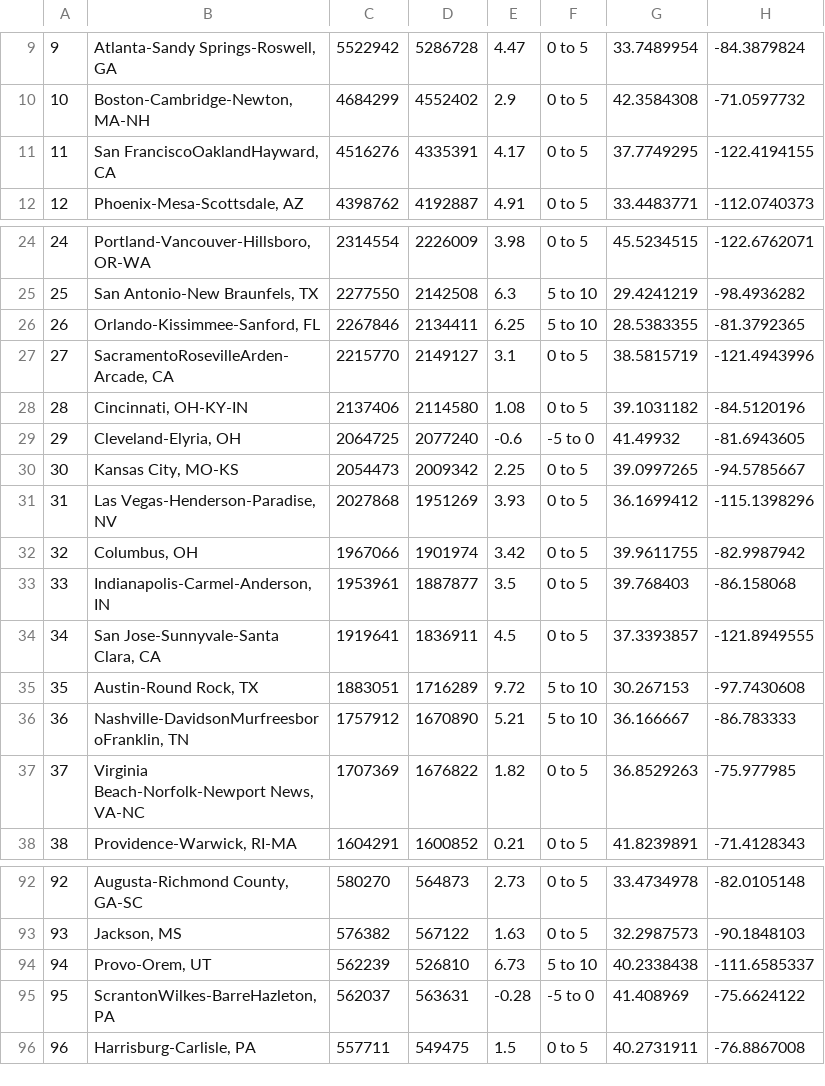
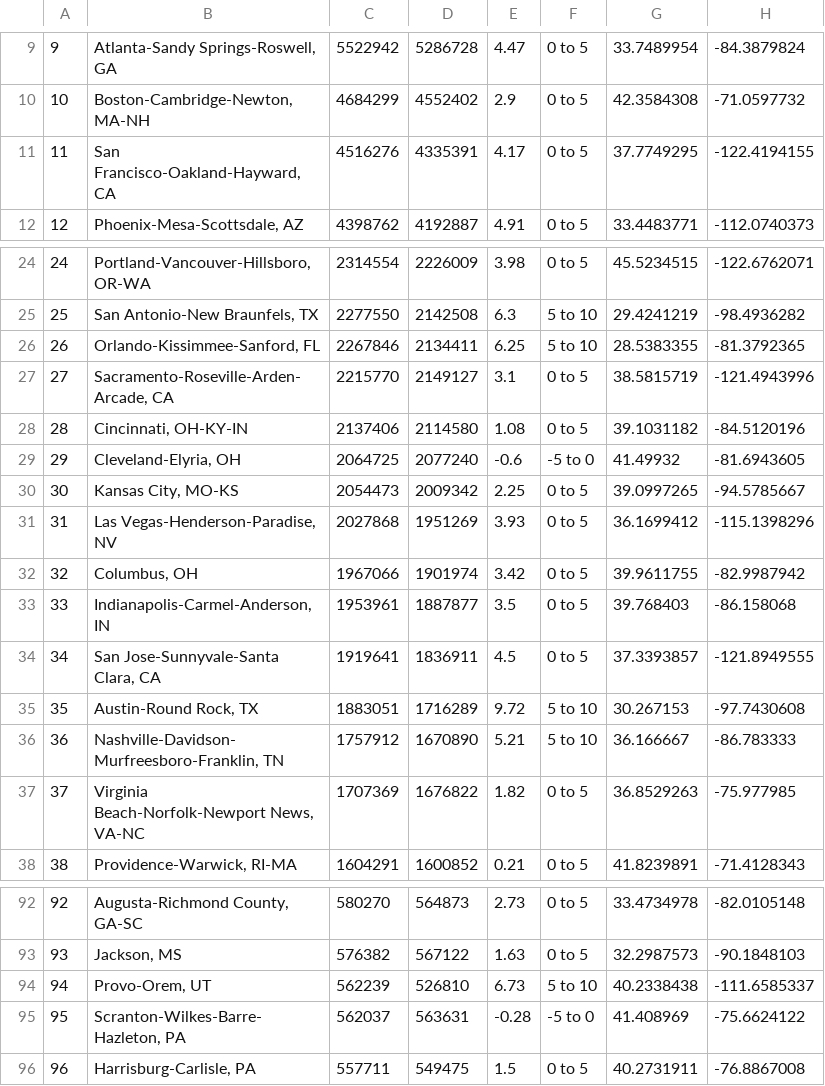
Before and after one commit to laurelkstewart/project_one, a CSV file: metro_area_pop_data.csv, drawn as a sheet; only a part is shown, gaps mark what is left out; the diff names each change by its address in the sheet, - before the commit and + after, or states it on an @@ line.

Commit message:
Minor clean-up of <0x96> chars

```diff
--- a/metro_area_pop_data.csv
+++ b/metro_area_pop_data.csv
-B11: San FranciscoOaklandHayward, CA
+B11: San Francisco-Oakland-Hayward, CA
-B27: SacramentoRosevilleArden-Arcade, CA
+B27: Sacramento-Roseville-Arden-Arcade, CA
-B36: Nashville-DavidsonMurfreesboroFranklin, TN
+B36: Nashville-Davidson-Murfreesboro-Franklin, TN
-B95: ScrantonWilkes-BarreHazleton, PA
+B95: Scranton-Wilkes-Barre-Hazleton, PA
```
